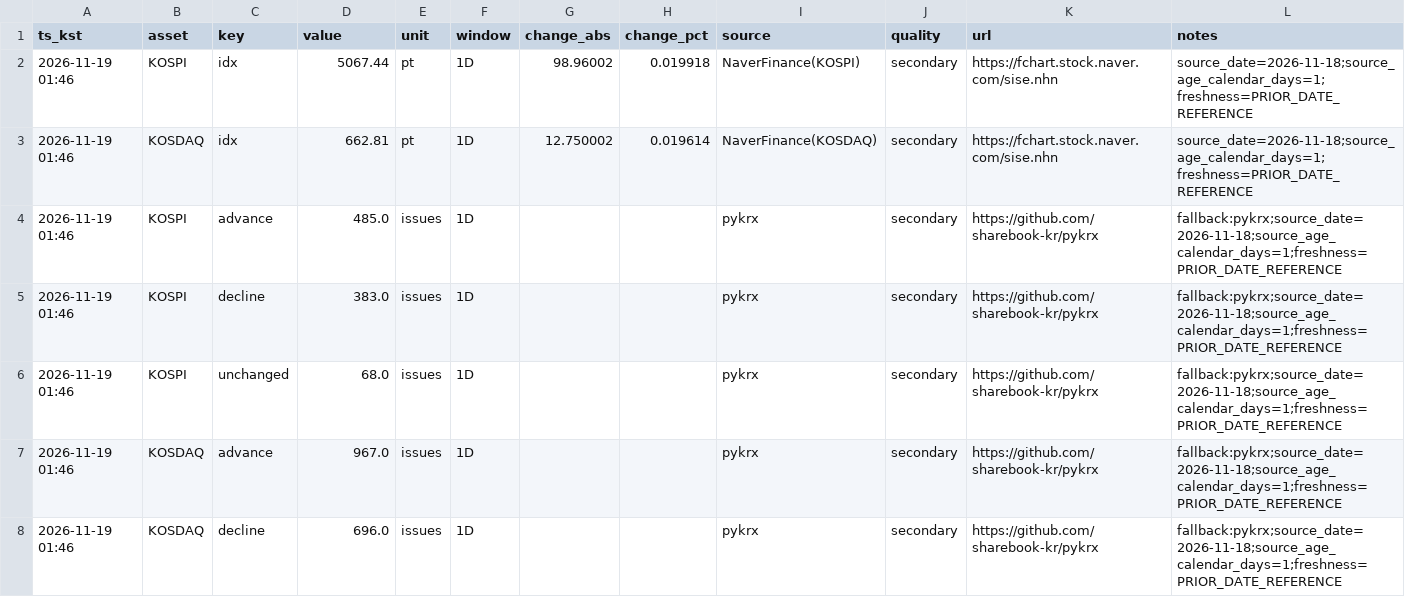
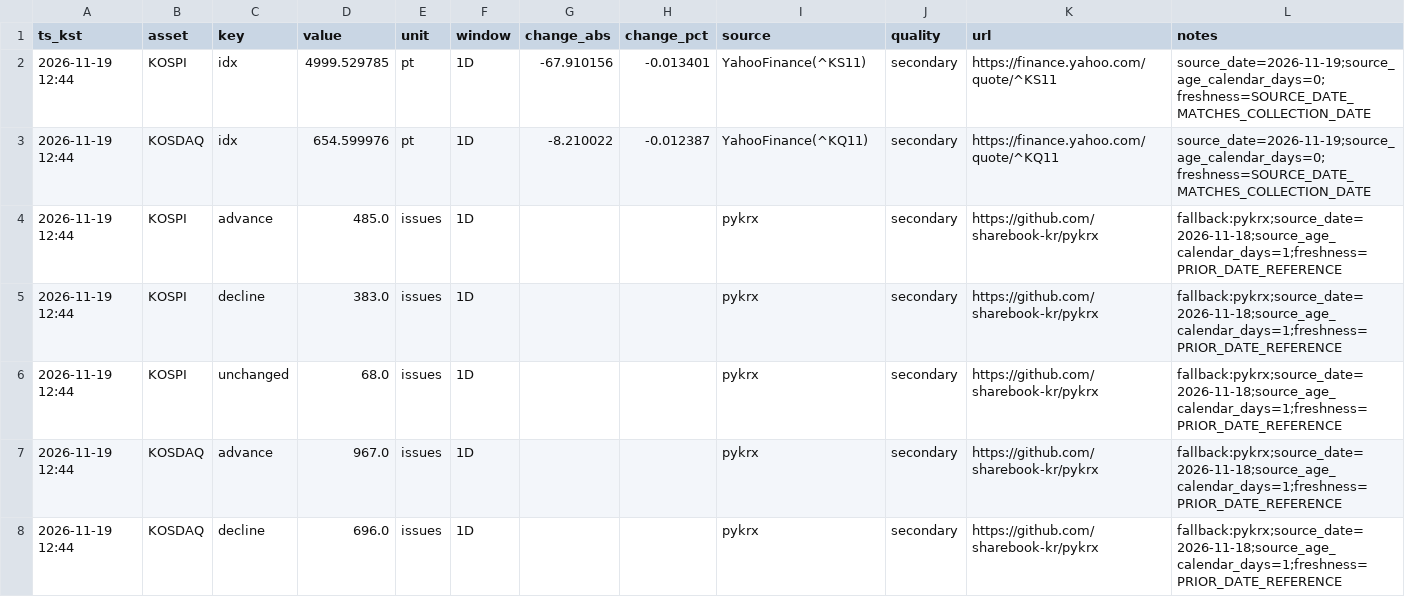
Before and after one commit to suchoforchat-creator/krx-feed, a CSV file: out/daily/20261119.csv, drawn as a sheet; only a part is shown; the diff covers the shown part only.

```diff
--- a/out/daily/20261119.csv
+++ b/out/daily/20261119.csv
@@ -1,8 +1,8 @@
 ts_kst,asset,key,value,unit,window,change_abs,change_pct,source,quality,url,notes
-2026-11-19 01:46,KOSPI,idx,5067.44,pt,1D,98.96002,0.019918,NaverFinance(KOSPI),secondary,https://fchart.stock.naver.com/sise.nhn,source_date=2026-11-18;source_age_calendar_days=1;freshness=PRIOR_DATE_REFERENCE
-2026-11-19 01:46,KOSDAQ,idx,662.81,pt,1D,12.750002,0.019614,NaverFinance(KOSDAQ),secondary,https://fchart.stock.naver.com/sise.nhn,source_date=2026-11-18;source_age_calendar_days=1;freshness=PRIOR_DATE_REFERENCE
-2026-11-19 01:46,KOSPI,advance,485.0,issues,1D,,,pykrx,secondary,https://github.com/sharebook-kr/pykrx,fallback:pykrx;source_date=2026-11-18;source_age_calendar_days=1;freshness=PRIOR_DATE_REFERENCE
-2026-11-19 01:46,KOSPI,decline,383.0,issues,1D,,,pykrx,secondary,https://github.com/sharebook-kr/pykrx,fallback:pykrx;source_date=2026-11-18;source_age_calendar_days=1;freshness=PRIOR_DATE_REFERENCE
-2026-11-19 01:46,KOSPI,unchanged,68.0,issues,1D,,,pykrx,secondary,https://github.com/sharebook-kr/pykrx,fallback:pykrx;source_date=2026-11-18;source_age_calendar_days=1;freshness=PRIOR_DATE_REFERENCE
-2026-11-19 01:46,KOSDAQ,advance,967.0,issues,1D,,,pykrx,secondary,https://github.com/sharebook-kr/pykrx,fallback:pykrx;source_date=2026-11-18;source_age_calendar_days=1;freshness=PRIOR_DATE_REFERENCE
-2026-11-19 01:46,KOSDAQ,decline,696.0,issues,1D,,,pykrx,secondary,https://github.com/sharebook-kr/pykrx,fallback:pykrx;source_date=2026-11-18;source_age_calendar_days=1;freshness=PRIOR_DATE_REFERENCE
+2026-11-19 12:44,KOSPI,idx,4999.529785,pt,1D,-67.910156,-0.013401,YahooFinance(^KS11),secondary,https://finance.yahoo.com/quote/^KS11,source_date=2026-11-19;source_age_calendar_days=0;freshness=SOURCE_DATE_MATCHES_COLLECTION_DATE
+2026-11-19 12:44,KOSDAQ,idx,654.599976,pt,1D,-8.210022,-0.012387,YahooFinance(^KQ11),secondary,https://finance.yahoo.com/quote/^KQ11,source_date=2026-11-19;source_age_calendar_days=0;freshness=SOURCE_DATE_MATCHES_COLLECTION_DATE
+2026-11-19 12:44,KOSPI,advance,485.0,issues,1D,,,pykrx,secondary,https://github.com/sharebook-kr/pykrx,fallback:pykrx;source_date=2026-11-18;source_age_calendar_days=1;freshness=PRIOR_DATE_REFERENCE
+2026-11-19 12:44,KOSPI,decline,383.0,issues,1D,,,pykrx,secondary,https://github.com/sharebook-kr/pykrx,fallback:pykrx;source_date=2026-11-18;source_age_calendar_days=1;freshness=PRIOR_DATE_REFERENCE
+2026-11-19 12:44,KOSPI,unchanged,68.0,issues,1D,,,pykrx,secondary,https://github.com/sharebook-kr/pykrx,fallback:pykrx;source_date=2026-11-18;source_age_calendar_days=1;freshness=PRIOR_DATE_REFERENCE
+2026-11-19 12:44,KOSDAQ,advance,967.0,issues,1D,,,pykrx,secondary,https://github.com/sharebook-kr/pykrx,fallback:pykrx;source_date=2026-11-18;source_age_calendar_days=1;freshness=PRIOR_DATE_REFERENCE
+2026-11-19 12:44,KOSDAQ,decline,696.0,issues,1D,,,pykrx,secondary,https://github.com/sharebook-kr/pykrx,fallback:pykrx;source_date=2026-11-18;source_age_calendar_days=1;freshness=PRIOR_DATE_REFERENCE
```
Also changed, not shown: 63 edited cells elsewhere in this file, out/history.csv, out/latest.csv, 1 other file.
